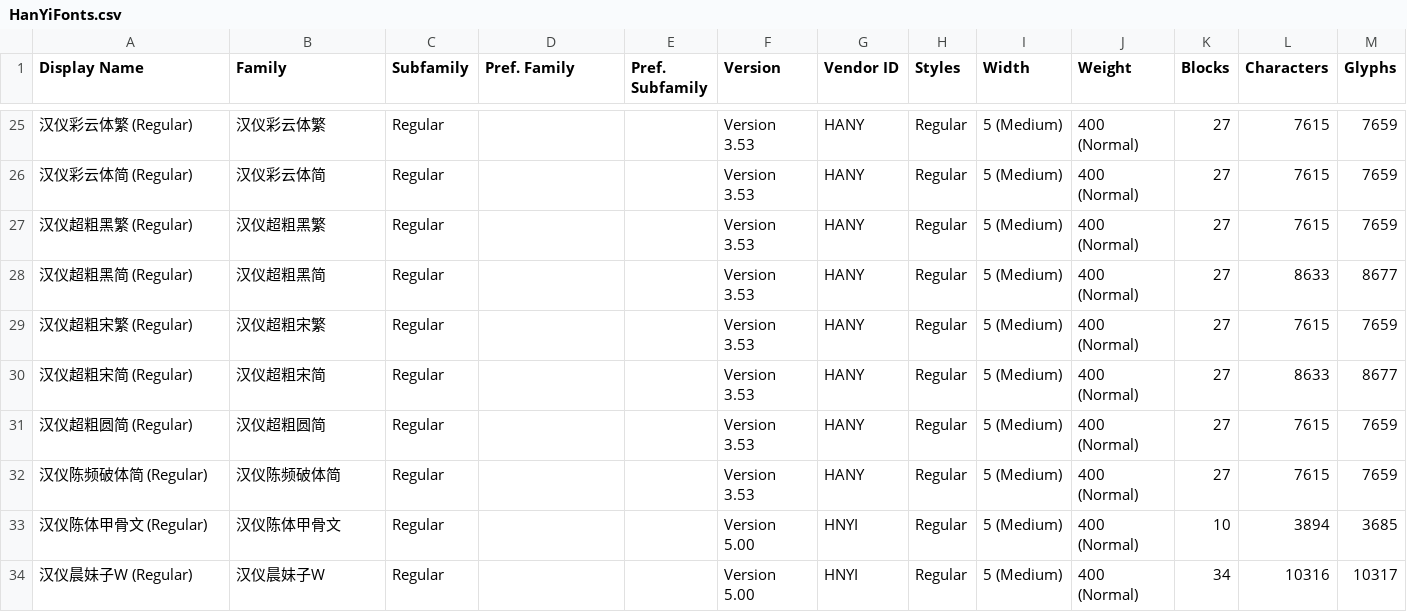
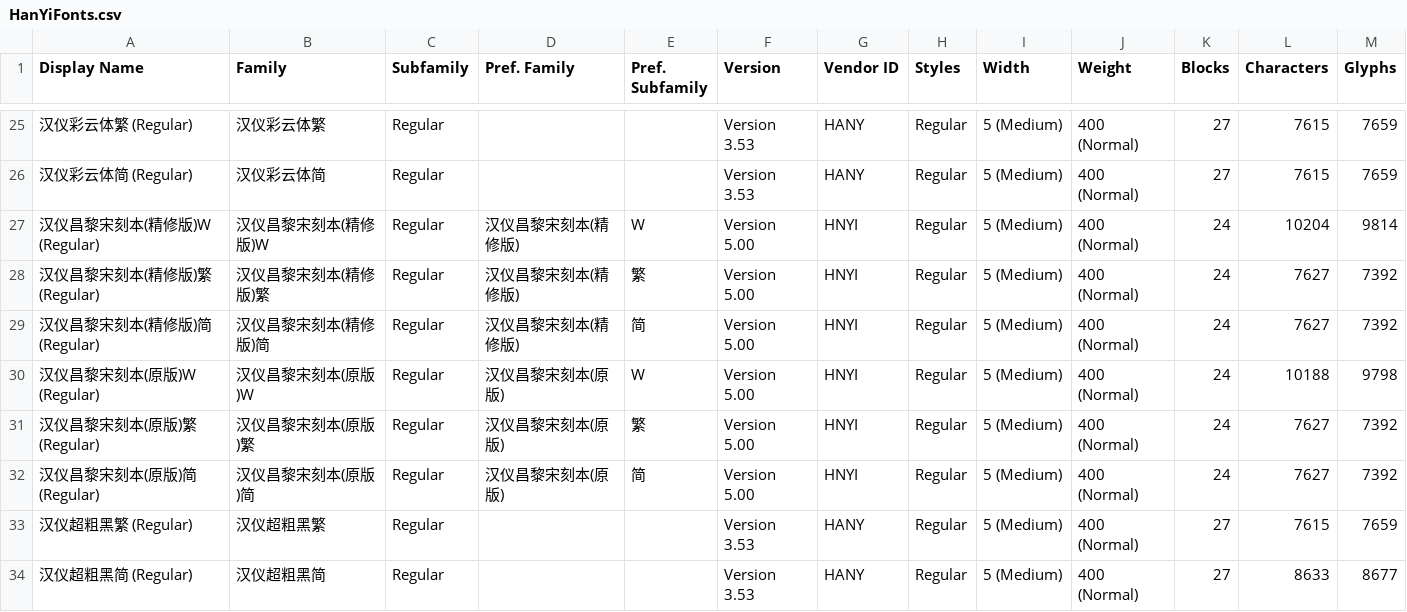
Before and after one commit to font-development/HanYiFonts, a CSV file: HanYiFonts.csv, drawn as a sheet; only a part is shown, gaps mark what is left out; the shorter side is filled out with more unchanged rows; the diff names each change by its address in the sheet, - before the commit and + after, or states it on an @@ line.

Commit message:
字体上架:汉仪昌黎宋刻本(精修版)W/汉仪昌黎宋刻本(精修版)繁/汉仪昌黎宋刻本(精修版)简/汉仪昌黎宋刻本(原版)W/汉仪昌黎宋刻本(原版)繁/汉仪昌黎宋刻本(原版)简

```diff
--- a/HanYiFonts.csv
+++ b/HanYiFonts.csv
+row 27: 汉仪昌黎宋刻本(精修版)W (Regular) | 汉仪昌黎宋刻本(精修版)W | Regular | 汉仪昌黎宋刻本(精修版) | W | Version 5.00 | HNYI | Regular | 5 (Medium) | 400 (Normal) | 24 | 10204 | 9814
+row 28: 汉仪昌黎宋刻本(精修版)繁 (Regular) | 汉仪昌黎宋刻本(精修版)繁 | Regular | 汉仪昌黎宋刻本(精修版) | 繁 | Version 5.00 | HNYI | Regular | 5 (Medium) | 400 (Normal) | 24 | 7627 | 7392
+row 29: 汉仪昌黎宋刻本(精修版)简 (Regular) | 汉仪昌黎宋刻本(精修版)简 | Regular | 汉仪昌黎宋刻本(精修版) | 简 | Version 5.00 | HNYI | Regular | 5 (Medium) | 400 (Normal) | 24 | 7627 | 7392
+row 30: 汉仪昌黎宋刻本(原版)W (Regular) | 汉仪昌黎宋刻本(原版)W | Regular | 汉仪昌黎宋刻本(原版) | W | Version 5.00 | HNYI | Regular | 5 (Medium) | 400 (Normal) | 24 | 10188 | 9798
+row 31: 汉仪昌黎宋刻本(原版)繁 (Regular) | 汉仪昌黎宋刻本(原版)繁 | Regular | 汉仪昌黎宋刻本(原版) | 繁 | Version 5.00 | HNYI | Regular | 5 (Medium) | 400 (Normal) | 24 | 7627 | 7392
+row 32: 汉仪昌黎宋刻本(原版)简 (Regular) | 汉仪昌黎宋刻本(原版)简 | Regular | 汉仪昌黎宋刻本(原版) | 简 | Version 5.00 | HNYI | Regular | 5 (Medium) | 400 (Normal) | 24 | 7627 | 7392
```
Also changed, not shown: 2 other files.
